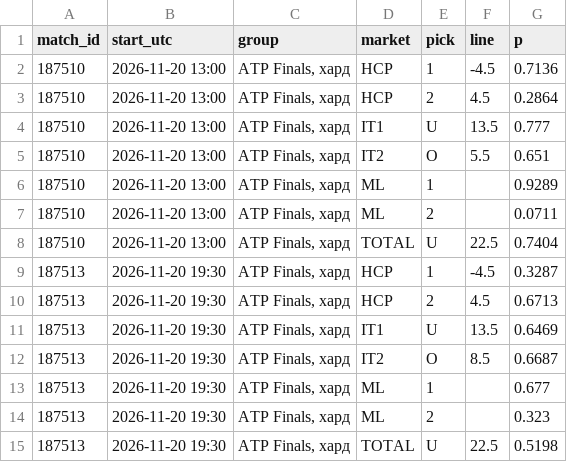
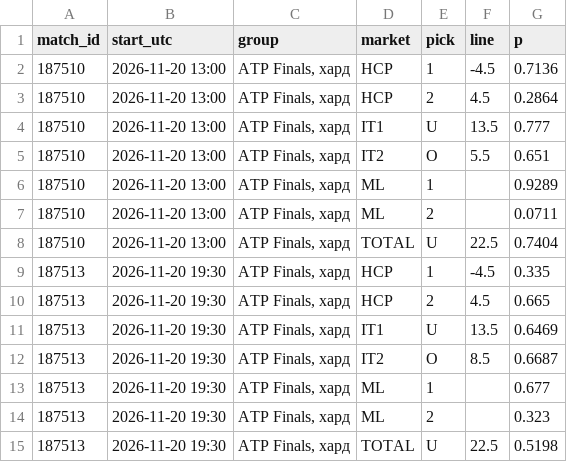
Before and after one commit to vassoffat-cell/tennisbot, a CSV file: data/seal/tennis_2026-11-20.csv, drawn as a sheet.

Commit message:
Data update 2026-11-20

```diff
--- a/data/seal/tennis_2026-11-20.csv
+++ b/data/seal/tennis_2026-11-20.csv
@@ -8,4 +8,4 @@ match_id,start_utc,group,market,pick,line,p
 187510,2026-11-20 13:00,"ATP Finals, хард",TOTAL,U,22.5,0.7404
-187513,2026-11-20 19:30,"ATP Finals, хард",HCP,1,-4.5,0.3287
-187513,2026-11-20 19:30,"ATP Finals, хард",HCP,2,4.5,0.6713
+187513,2026-11-20 19:30,"ATP Finals, хард",HCP,1,-4.5,0.335
+187513,2026-11-20 19:30,"ATP Finals, хард",HCP,2,4.5,0.665
 187513,2026-11-20 19:30,"ATP Finals, хард",IT1,U,13.5,0.6469
```
Also changed, not shown: data/shadow/tennis_2026-11.csv, 5 other files.
